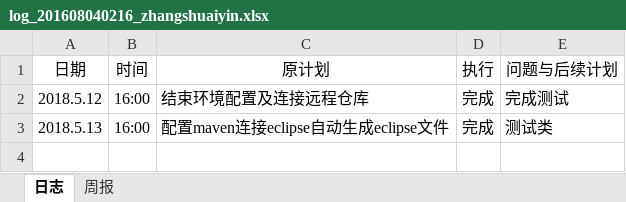
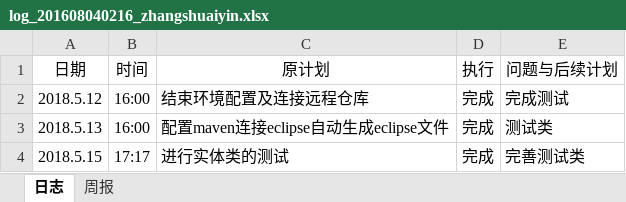
Before and after one commit to zouguo0212/express, an Excel workbook: doc/log/log_201608040216_zhangshuaiyin.xlsx, sheet 日志, drawn as a sheet; values as stored, in another font and other column widths than the file's, no borders; the diff names each change by its address in the sheet, - before the commit and + after, or states it on an @@ line.

Commit message:
日志更新

```diff
--- a/doc/log/log_201608040216_zhangshuaiyin.xlsx (sheet 日志)
+++ b/doc/log/log_201608040216_zhangshuaiyin.xlsx (sheet 日志)
+row 4: 2018.5.15 | 17:17 | 进行实体类的测试 | 完成 | 完善测试类
```
